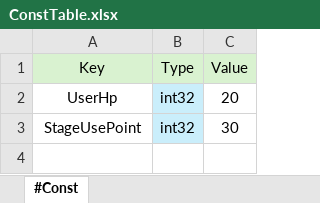
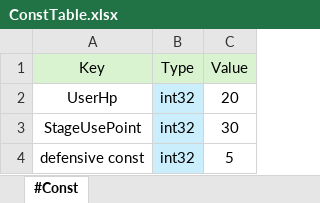
Before and after one commit to EpicRocket/SProject, an Excel workbook: XLSX/ConstTable.xlsx, sheet #Const, drawn as a sheet; values as stored, in another font and other column widths than the file's, no borders; the diff names each change by its address in the sheet, - before the commit and + after, or states it on an @@ line.

```diff
--- a/XLSX/ConstTable.xlsx (sheet #Const)
+++ b/XLSX/ConstTable.xlsx (sheet #Const)
+row 4: defensive const | int32 | 5
```
Also changed, not shown: XLSX/MonsterTable.xlsx, XLSX/TowerTable.xlsx.
